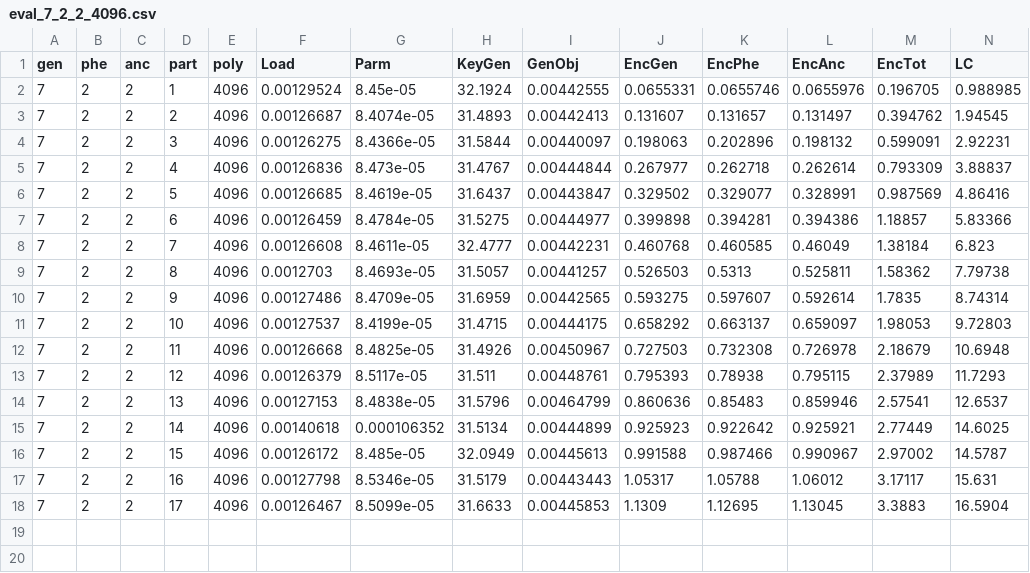
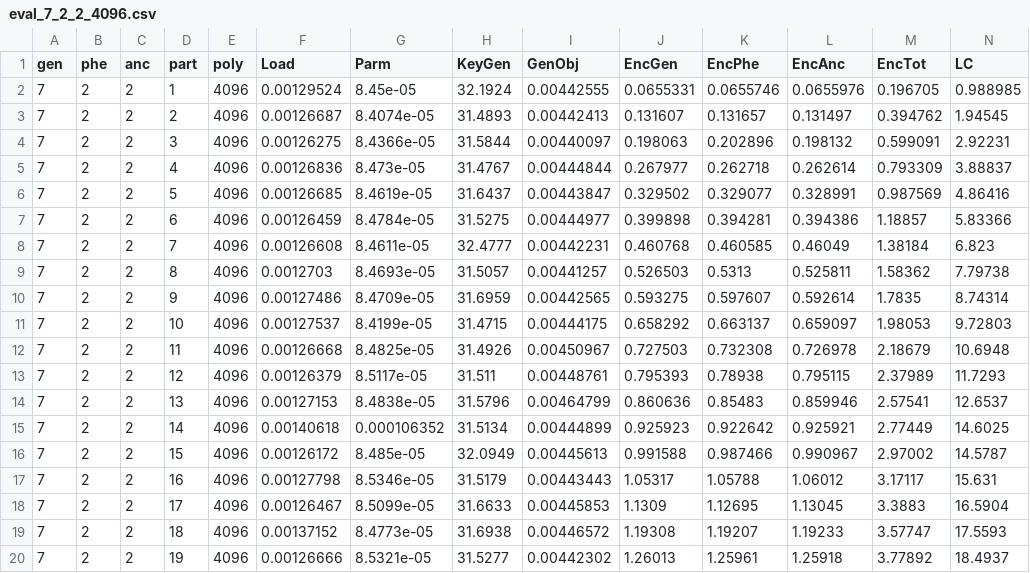
Before and after one commit to privategenocomputation/privategenocomputation, a CSV file: ThresholdHomomorphicEcryption/data/eval_7_2_2_4096.csv, drawn as a sheet; only a part is shown; rows hold the shown columns only; the diff names each change by its address in the sheet, - before the commit and + after, or states it on an @@ line.

```diff
--- a/ThresholdHomomorphicEcryption/data/eval_7_2_2_4096.csv
+++ b/ThresholdHomomorphicEcryption/data/eval_7_2_2_4096.csv
+row 19: 7 | 2 | 2 | 18 | 4096 | 0.00137152 | 8.4773e-05 | 31.6938 | 0.00446572 | 1.19308 | 1.19207 | 1.19233 | 3.57747 | 17.5593
+row 20: 7 | 2 | 2 | 19 | 4096 | 0.00126666 | 8.5321e-05 | 31.5277 | 0.00442302 | 1.26013 | 1.25961 | 1.25918 | 3.77892 | 18.4937
```
Also changed, not shown: ThresholdHomomorphicEcryption/data/eval_7_0_1_4096.csv, ThresholdHomomorphicEcryption/data/eval_7_0_2_4096.csv, 3 other files.
